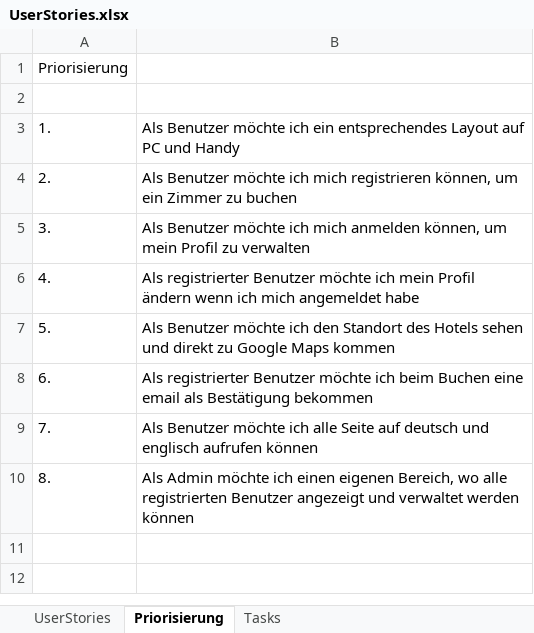
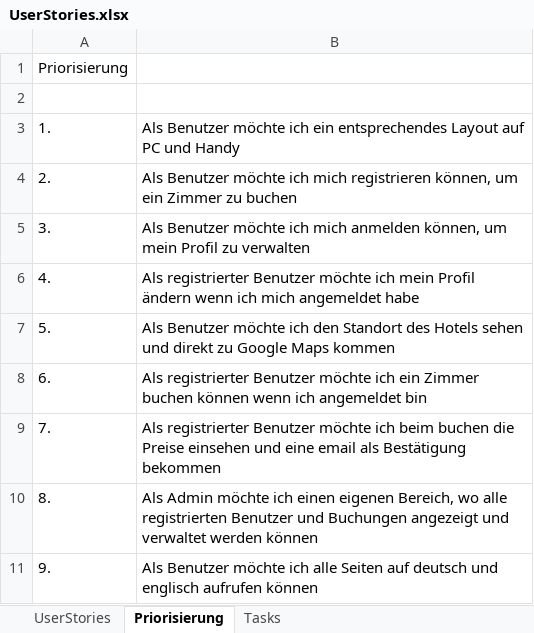
Before and after one commit to alexm391/WebprojektAlex, an Excel workbook: UserStories.xlsx, sheet Priorisierung, drawn as a sheet; values as stored, in another font and other column widths than the file's, no borders; the diff names each change by its address in the sheet, - before the commit and + after, or states it on an @@ line.

```diff
--- a/UserStories.xlsx (sheet Priorisierung)
+++ b/UserStories.xlsx (sheet Priorisierung)
-B8: …möchte ich beim Buchen eine email als Bestätigung bekommen
+B8: …möchte ich ein Zimmer buchen können wenn ich angemeldet bin
-B9: Als Benutzer möchte ich alle Seite auf deutsch und englisch aufrufen können
+B9: Als registrierter Benutzer möchte ich beim buchen die Preise einsehen und eine email als Bestätigung bekommen
-B10: …registrierten Benutzer angezeigt und…
+B10: …registrierten Benutzer und Buchungen angezeigt und…
+row 11: 9. | Als Benutzer möchte ich alle Seiten auf deutsch und englisch aufrufen können
```
Also changed, not shown: sheet Tasks, sheet UserStories, 7 other files.
